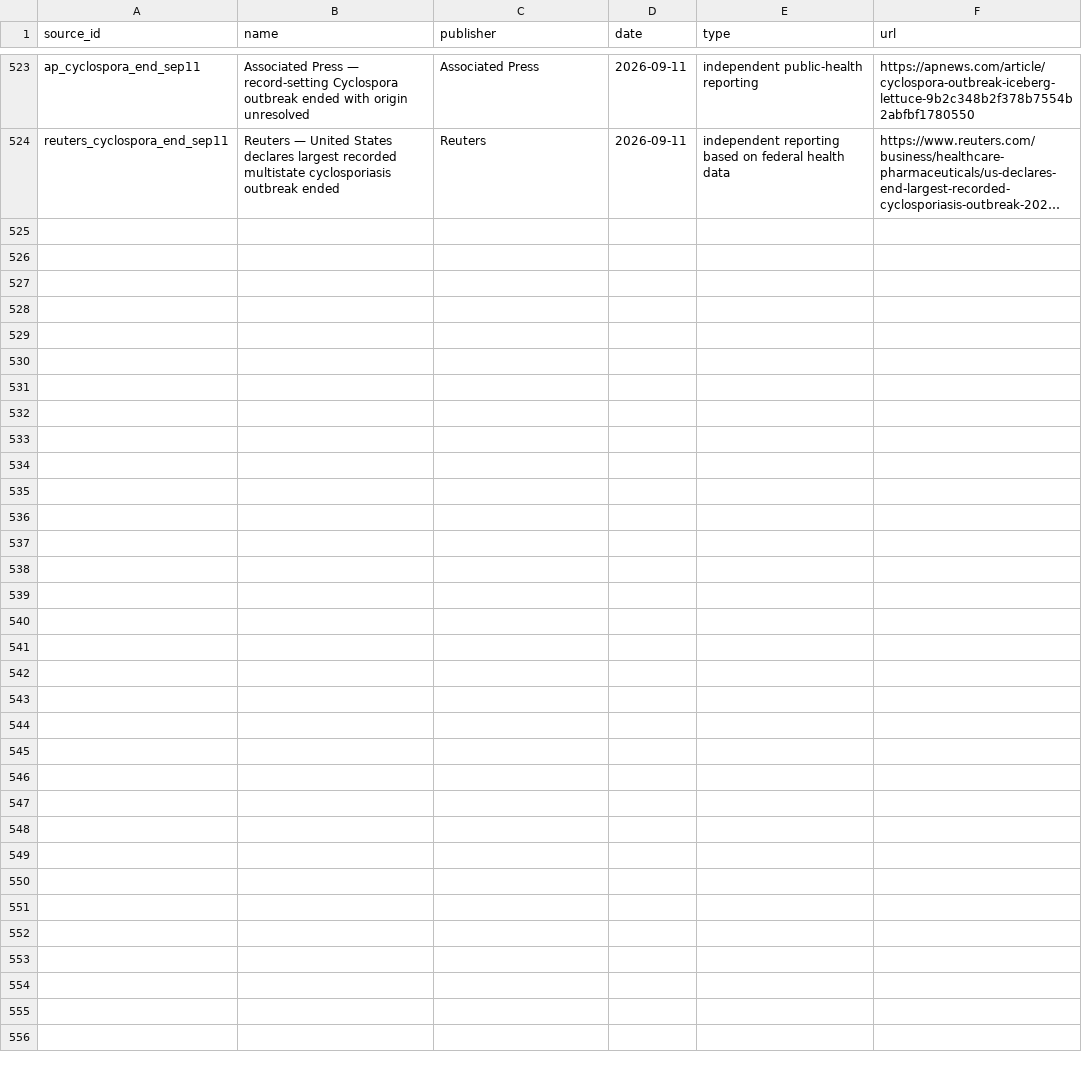
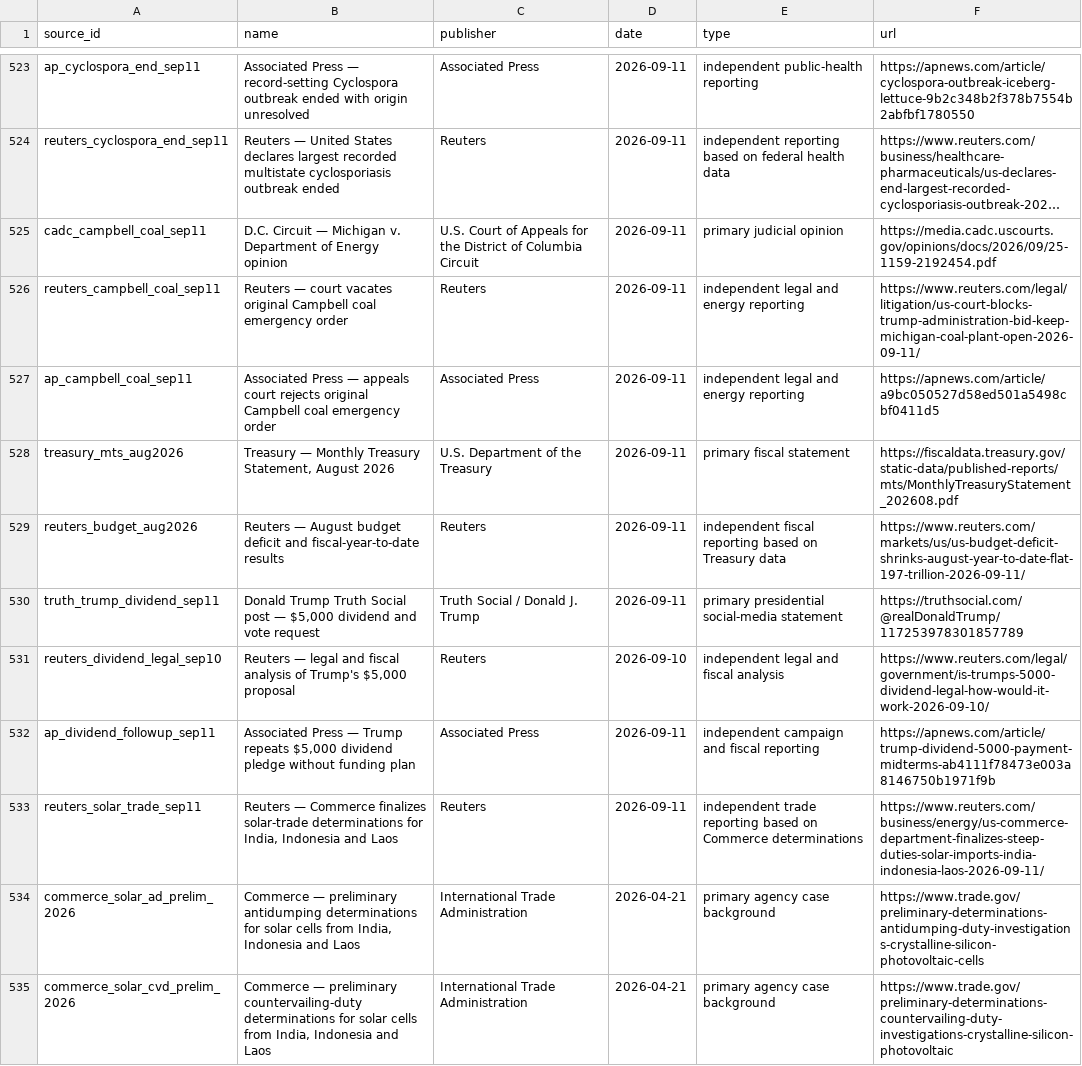
Before and after one commit to PauseBeforeHarmProtocol/the-record, a CSV file: data/source_ledger.csv, drawn as a sheet; only a part is shown, gaps mark what is left out; long unchanged cells end in …; the diff names each change by its address in the sheet, - before the commit and + after, or states it on an @@ line.

Commit message:
National maintenance release 10.48.0 (#80)
Publish four evidence-backed national changes and refresh the validated Truth Social fallback.

```diff
--- a/data/source_ledger.csv
+++ b/data/source_ledger.csv
+row 525: cadc_campbell_coal_sep11 | D.C. Circuit — Michigan v. Department of Energy opinion | U.S. Court of Appeals for the District of Columbia Circuit | 2026-09-11 | primary judicial opinion | https://media.cadc.uscourts.gov/opinions/docs/2026/09/25-1159-2192454.pdf
+row 526: reuters_campbell_coal_sep11 | Reuters — court vacates original Campbell coal emergency order | Reuters | 2026-09-11 | independent legal and energy reporting | https://www.reuters.com/legal/litigation/us-court-blocks-trump-administration-bid-keep-michigan-coal-plant-open-2026-09-11/
+row 527: ap_campbell_coal_sep11 | Associated Press — appeals court rejects original Campbell coal emergency order | Associated Press | 2026-09-11 | independent legal and energy reporting | https://apnews.com/article/a9bc050527d58ed501a5498cbf0411d5
+row 528: treasury_mts_aug2026 | Treasury — Monthly Treasury Statement, August 2026 | U.S. Department of the Treasury | 2026-09-11 | primary fiscal statement | https://fiscaldata.treasury.gov/static-data/published-reports/mts/MonthlyTreasuryStatement_202608.pdf
+row 529: reuters_budget_aug2026 | Reuters — August budget deficit and fiscal-year-to-date results | Reuters | 2026-09-11 | independent fiscal reporting based on Treasury data | https://www.reuters.com/markets/us/us-budget-deficit-shrinks-august-year-to-date-flat-197-trillion-2026-09-11/
+row 530: truth_trump_dividend_sep11 | Donald Trump Truth Social post — $5,000 dividend and vote request | Truth Social / Donald J. Trump | 2026-09-11 | primary presidential social-media statement | https://truthsocial.com/@realDonaldTrump/117253978301857789
+row 531: reuters_dividend_legal_sep10 | Reuters — legal and fiscal analysis of Trump's $5,000 proposal | Reuters | 2026-09-10 | independent legal and fiscal analysis | https://www.reuters.com/legal/government/is-trumps-5000-dividend-legal-how-would-it-work-2026-09-10/
+row 532: ap_dividend_followup_sep11 | Associated Press — Trump repeats $5,000 dividend pledge without funding plan | Associated Press | 2026-09-11 | independent campaign and fiscal reporting | https://apnews.com/article/trump-dividend-5000-payment-midterms-ab4111f78473e003a8146750b1971f9b
+row 533: reuters_solar_trade_sep11 | Reuters — Commerce finalizes solar-trade determinations for India, Indonesia and Laos | Reuters | 2026-09-11 | independent trade reporting based on Commerce determinations | https://www.reuters.com/business/energy/us-commerce-department-finalizes-steep-duties-solar-imports-india-indonesia-laos-2026-09-11/
+row 534: commerce_solar_ad_prelim_2026 | Commerce — preliminary antidumping determinations for solar cells from India, Indonesia and Laos | International Trade Administration | 2026-04-21 | primary agency case background | https://www.trade.gov/preliminary-determinations-antidumping-duty-investigations-crystalline-silicon-photovoltaic-cells
+row 535: commerce_solar_cvd_prelim_2026 | Commerce — preliminary countervailing-duty determinations for solar cells from India, Indonesia and Laos | International Trade Administration | 2026-04-21 | primary agency case background | https://www.trade.gov/preliminary-determinations-countervailing-duty-investigations-crystalline-silicon-photovoltaic
```
Also changed, not shown: 41 other files.
